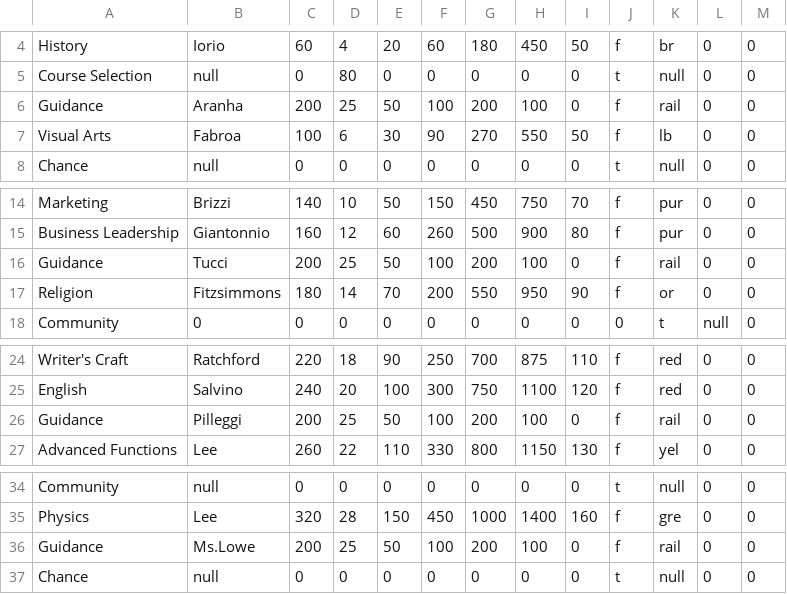
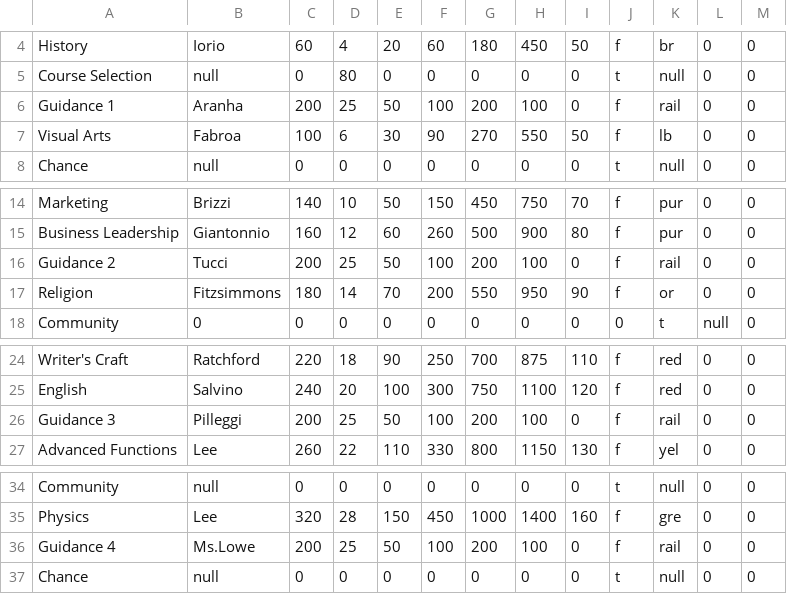
Before and after one commit to aeveryt/stamonopoly, a CSV file: properties.csv, drawn as a sheet; only a part is shown, gaps mark what is left out.

```diff
--- a/properties.csv
+++ b/properties.csv
@@ -5,3 +5,3 @@ History,Iorio,60,4,20,60,180,450,50,f,br,0,0
 Course Selection,null,0,80,0,0,0,0,0,t,null,0,0
-Guidance,Aranha,200,25,50,100,200,100,0,f,rail,0,0
+Guidance 1,Aranha,200,25,50,100,200,100,0,f,rail,0,0
 Visual Arts,Fabroa,100,6,30,90,270,550,50,f,lb,0,0
@@ -15,3 +15,3 @@ Marketing,Brizzi,140,10,50,150,450,750,70,f,pur,0,0
 Business Leadership,Giantonnio,160,12,60,260,500,900,80,f,pur,0,0
-Guidance,Tucci,200,25,50,100,200,100,0,f,rail,0,0
+Guidance 2,Tucci,200,25,50,100,200,100,0,f,rail,0,0
 Religion,Fitzsimmons,180,14,70,200,550,950,90,f,or,0,0
@@ -25,3 +25,3 @@ Writer's Craft,Ratchford,220,18,90,250,700,875,110,f,red,0,0
 English,Salvino,240,20,100,300,750,1100,120,f,red,0,0
-Guidance,Pilleggi,200,25,50,100,200,100,0,f,rail,0,0
+Guidance 3,Pilleggi,200,25,50,100,200,100,0,f,rail,0,0
 Advanced Functions,Lee,260,22,110,330,800,1150,130,f,yel,0,0
@@ -35,3 +35,3 @@ Community,null,0,0,0,0,0,0,0,t,null,0,0
 Physics,Lee,320,28,150,450,1000,1400,160,f,gre,0,0
-Guidance,Ms.Lowe,200,25,50,100,200,100,0,f,rail,0,0
+Guidance 4,Ms.Lowe,200,25,50,100,200,100,0,f,rail,0,0
 Chance,null,0,0,0,0,0,0,0,t,null,0,0
```
Also changed, not shown: 2 other files.
